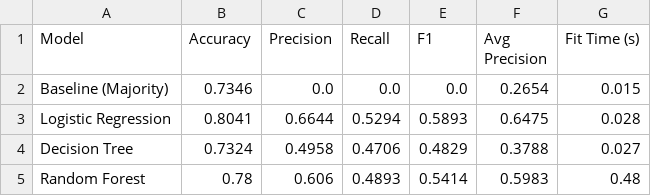
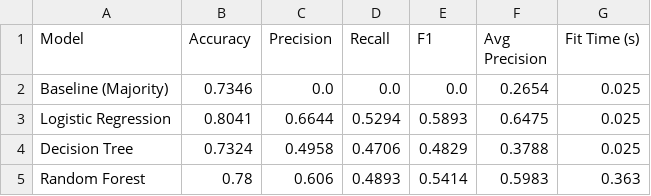
Before and after one commit to Xuanyi-MENG/telco-churn, a CSV file: reports/model_comparison.csv, drawn as a sheet.

Commit message:
docs(tp03): finalize exact metrics in summary report

```diff
--- a/reports/model_comparison.csv
+++ b/reports/model_comparison.csv
@@ -1,5 +1,5 @@
 Model,Accuracy,Precision,Recall,F1,Avg Precision,Fit Time (s)
-Baseline (Majority),0.7346,0.0,0.0,0.0,0.2654,0.015
-Logistic Regression,0.8041,0.6644,0.5294,0.5893,0.6475,0.028
-Decision Tree,0.7324,0.4958,0.4706,0.4829,0.3788,0.027
-Random Forest,0.78,0.606,0.4893,0.5414,0.5983,0.48
+Baseline (Majority),0.7346,0.0,0.0,0.0,0.2654,0.025
+Logistic Regression,0.8041,0.6644,0.5294,0.5893,0.6475,0.025
+Decision Tree,0.7324,0.4958,0.4706,0.4829,0.3788,0.025
+Random Forest,0.78,0.606,0.4893,0.5414,0.5983,0.363
```
Also changed, not shown: 1 other file.
